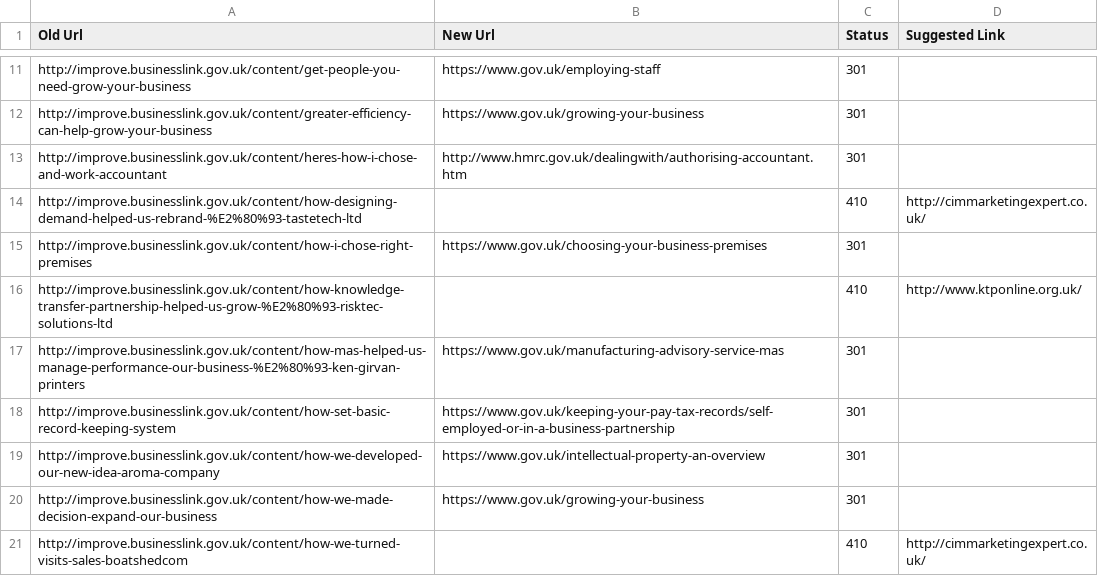
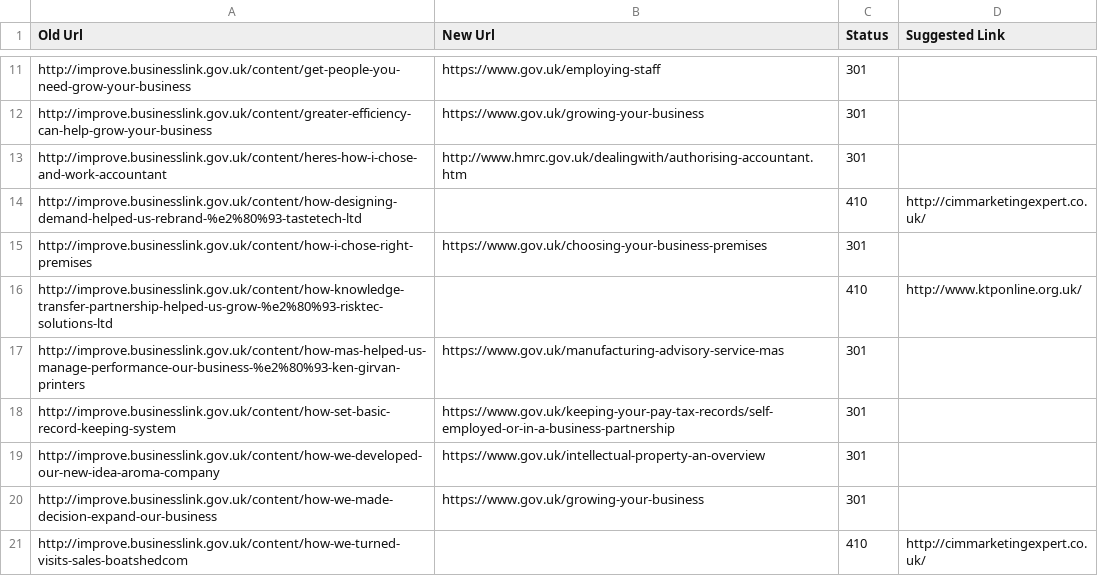
Before and after one commit to alphagov/transition-config, a CSV file: data/mappings/improve.csv, drawn as a sheet; only a part is shown, gaps mark what is left out; the diff covers the shown part only.

```diff
--- a/data/mappings/improve.csv
+++ b/data/mappings/improve.csv
@@ -13,6 +13,6 @@ http://improve.businesslink.gov.uk/content/greater-efficiency-can-help-grow-your
 http://improve.businesslink.gov.uk/content/heres-how-i-chose-and-work-accountant,http://www.hmrc.gov.uk/dealingwith/authorising-accountant.htm,301,
-http://improve.businesslink.gov.uk/content/how-designing-demand-helped-us-rebrand-%E2%80%93-tastetech-ltd,,410,http://cimmarketingexpert.co.uk/
+http://improve.businesslink.gov.uk/content/how-designing-demand-helped-us-rebrand-%e2%80%93-tastetech-ltd,,410,http://cimmarketingexpert.co.uk/
 http://improve.businesslink.gov.uk/content/how-i-chose-right-premises,https://www.gov.uk/choosing-your-business-premises,301,
-http://improve.businesslink.gov.uk/content/how-knowledge-transfer-partnership-helped-us-grow-%E2%80%93-risktec-solutions-ltd,,410,http://www.ktponline.org.uk/
-http://improve.businesslink.gov.uk/content/how-mas-helped-us-manage-performance-our-business-%E2%80%93-ken-girvan-printers,https://www.gov.uk/manufacturing-advisory-service-mas,301,
+http://improve.businesslink.gov.uk/content/how-knowledge-transfer-partnership-helped-us-grow-%e2%80%93-risktec-solutions-ltd,,410,http://www.ktponline.org.uk/
+http://improve.businesslink.gov.uk/content/how-mas-helped-us-manage-performance-our-business-%e2%80%93-ken-girvan-printers,https://www.gov.uk/manufacturing-advisory-service-mas,301,
 http://improve.businesslink.gov.uk/content/how-set-basic-record-keeping-system,https://www.gov.uk/keeping-your-pay-tax-records/self-employed-or-in-a-business-partnership,301,
```
Also changed, not shown: 10 edited cells elsewhere in this file, data/mappings/directgov.csv, data/mappings/fco.csv, 9 other files.
